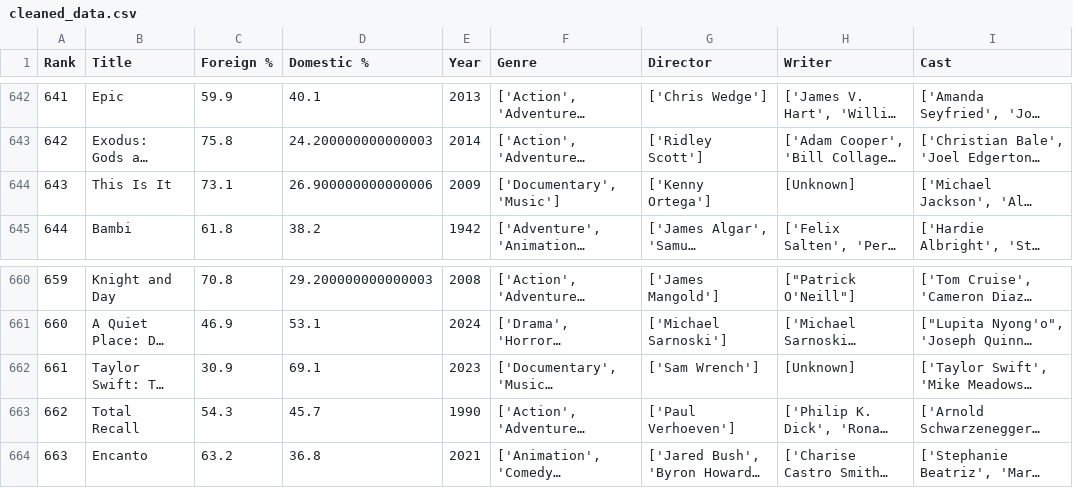
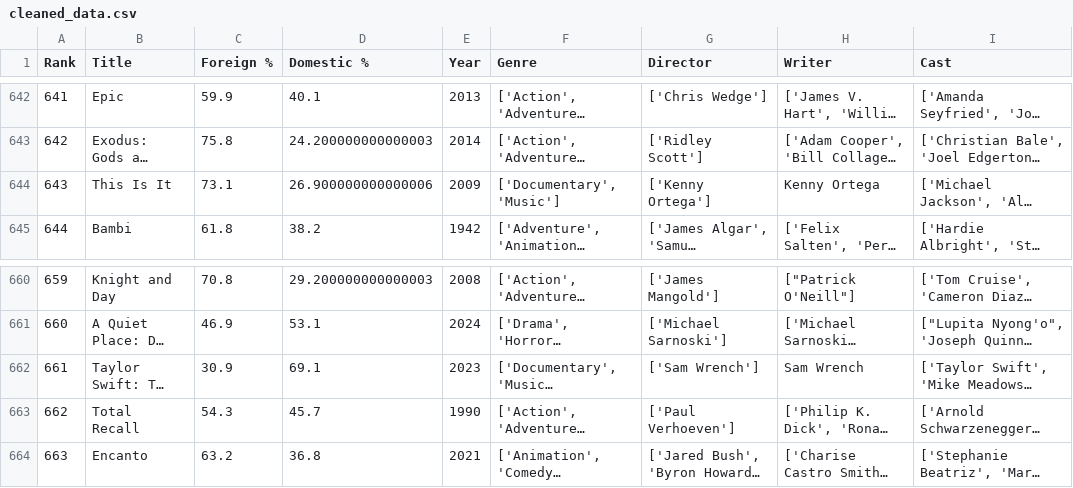
Before and after one commit to tmthu1204/Intro2DS_FinalProject, a CSV file: cleaned_data.csv, drawn as a sheet; only a part is shown, gaps mark what is left out; long unchanged cells end in …; the diff names each change by its address in the sheet, - before the commit and + after, or states it on an @@ line.

Commit message:
fill writer

```diff
--- a/cleaned_data.csv
+++ b/cleaned_data.csv
-H644 (Writer): [Unknown]
+H644 (Writer): Kenny Ortega
-H662 (Writer): [Unknown]
+H662 (Writer): Sam Wrench
```
Also changed, not shown: 2 other files.
